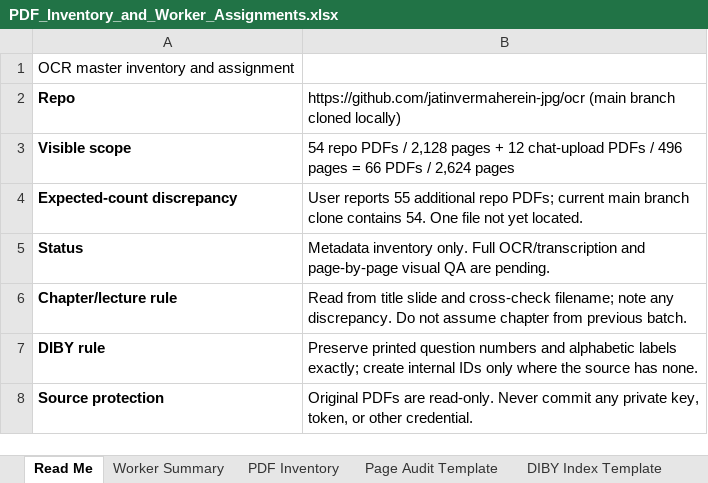
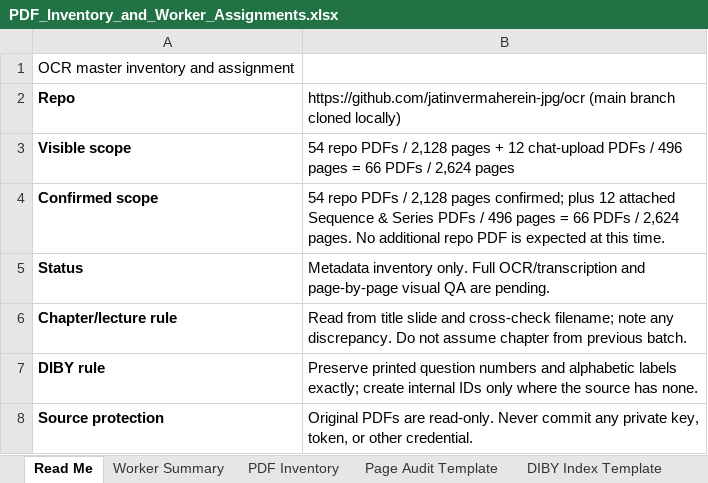
Before and after one commit to jatinvermaherein-jpg/ocr, an Excel workbook: project-admin/PDF_Inventory_and_Worker_Assignments.xlsx, sheet Read Me, drawn as a sheet; values as stored, in another font and other column widths than the file's, no borders; removed rows and columns are numbered as before the commit, all else as after; the diff names each change by its address in the sheet, - before the commit and + after, or states it on an @@ line.

Commit message:
Confirm 54 repository PDFs in worker briefs

```diff
--- a/project-admin/PDF_Inventory_and_Worker_Assignments.xlsx (sheet Read Me)
+++ b/project-admin/PDF_Inventory_and_Worker_Assignments.xlsx (sheet Read Me)
-row 4: Expected-count discrepancy | User reports 55 additional repo PDFs; current main branch clone contains 54. One file not yet located.
+row 4: Confirmed scope | 54 repo PDFs / 2,128 pages confirmed; plus 12 attached Sequence & Series PDFs / 496 pages = 66 PDFs / 2,624 pages. No additional repo PDF is expected at this time.
```
Also changed, not shown: 12 other files.
